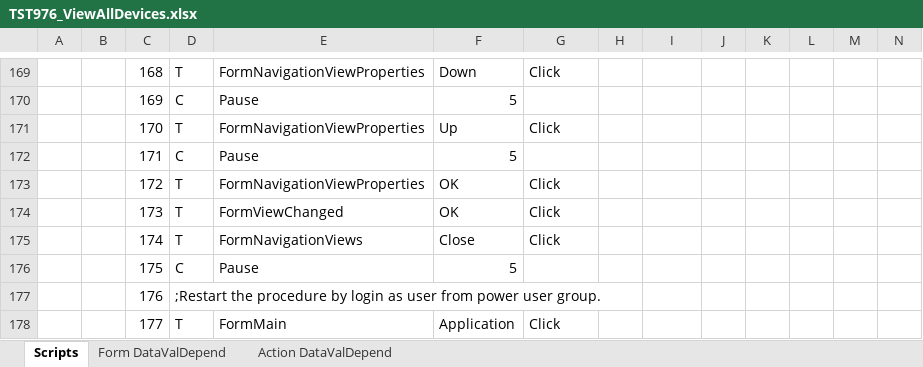
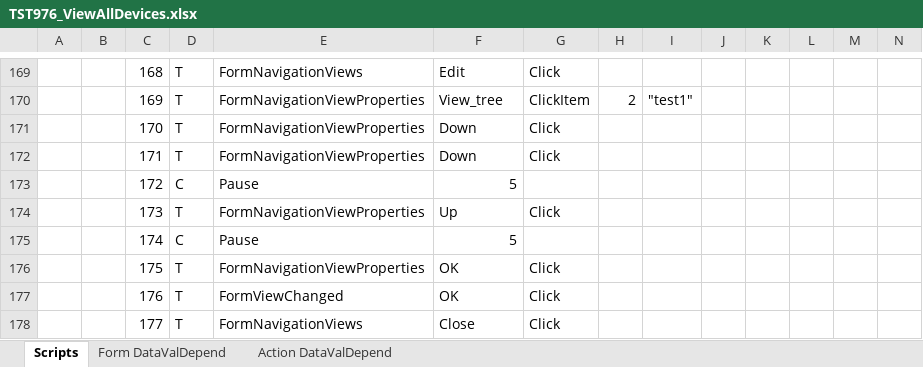
Before and after one commit to YouwenYao/Kwang, an Excel workbook: NformTester/NformTester/keywordscripts/TST976_ViewAllDevices.xlsx, sheet Scripts, drawn as a sheet; only a part is shown, gaps mark what is left out; values as stored, in another font and other column widths than the file's, no cell formats; conditional formats not drawn; 1 other sheet too large or unreadable and not compared; the diff covers the shown part only; the diff names each change by its address in the sheet, - before the commit and + after, or states it on an @@ line.

Commit message:
Modify some smoke script to make them stable to handle the delay time.

```diff
--- a/NformTester/NformTester/keywordscripts/TST976_ViewAllDevices.xlsx (sheet Scripts)
+++ b/NformTester/NformTester/keywordscripts/TST976_ViewAllDevices.xlsx (sheet Scripts)
-E169: FormNavigationViewProperties
+E169: FormNavigationViews
-F169: Down
+F169: Edit
-D170: C
+D170: T
-E170: Pause
+E170: FormNavigationViewProperties
-F170: 5
+F170: View_tree
-G170: (empty)
+G170: ClickItem
-H170: (empty)
+H170: 2
-I170: (empty)
+I170: "test1"
-F171: Up
+F171: Down
-D172: C
+D172: T
-E172: Pause
+E172: FormNavigationViewProperties
-F172: 5
+F172: Down
-G172: (empty)
+G172: Click
-D173: T
+D173: C
-E173: FormNavigationViewProperties
+E173: Pause
-F173: OK
+F173: 5
-G173: Click
+G173: (empty)
-E174: FormViewChanged
+E174: FormNavigationViewProperties
-F174: OK
+F174: Up
-D175: T
+D175: C
-E175: FormNavigationViews
+E175: Pause
-F175: Close
+F175: 5
-G175: Click
+G175: (empty)
-D176: C
+D176: T
-E176: Pause
+E176: FormNavigationViewProperties
-F176: 5
+F176: OK
-G176:G177: (empty)
+G176:G177: Click
-D177: ;Restart the procedure by login as user from power user group.
+D177: T
-E177: (empty)
+E177: FormViewChanged
-F177: (empty)
+F177: OK
-E178: FormMain
+E178: FormNavigationViews
-F178: Application
+F178: Close
```
Also changed, not shown: 5 added rows, 2 removed rows and 333 edited cells elsewhere in this sheet, cell formats, NformTester/NformTester/Keywordscripts/TST2806_VerifySiteIdUsedInRunCommandAction.xlsx, NformTester/NformTester/keywordscripts/TST2800_ManualMaitenanceAndScheduledMaintenance.xlsx, 11 other files.
